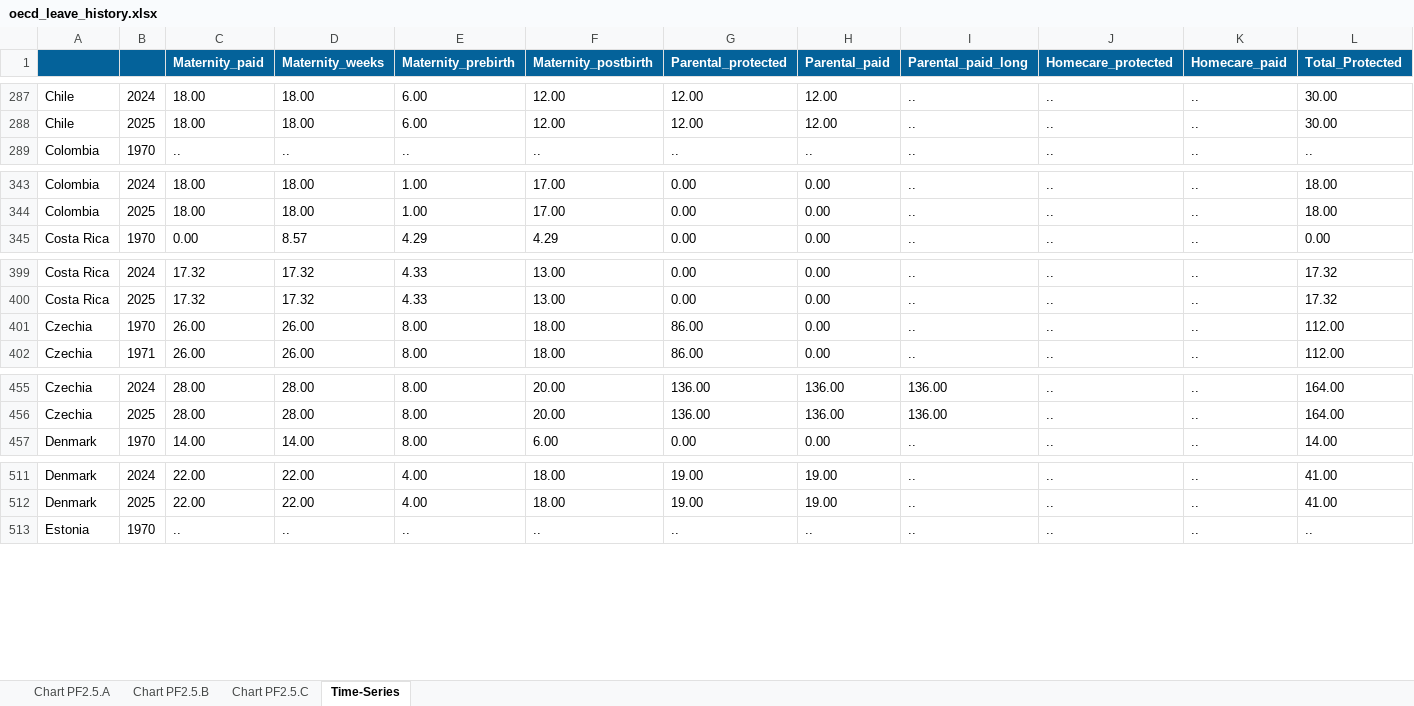
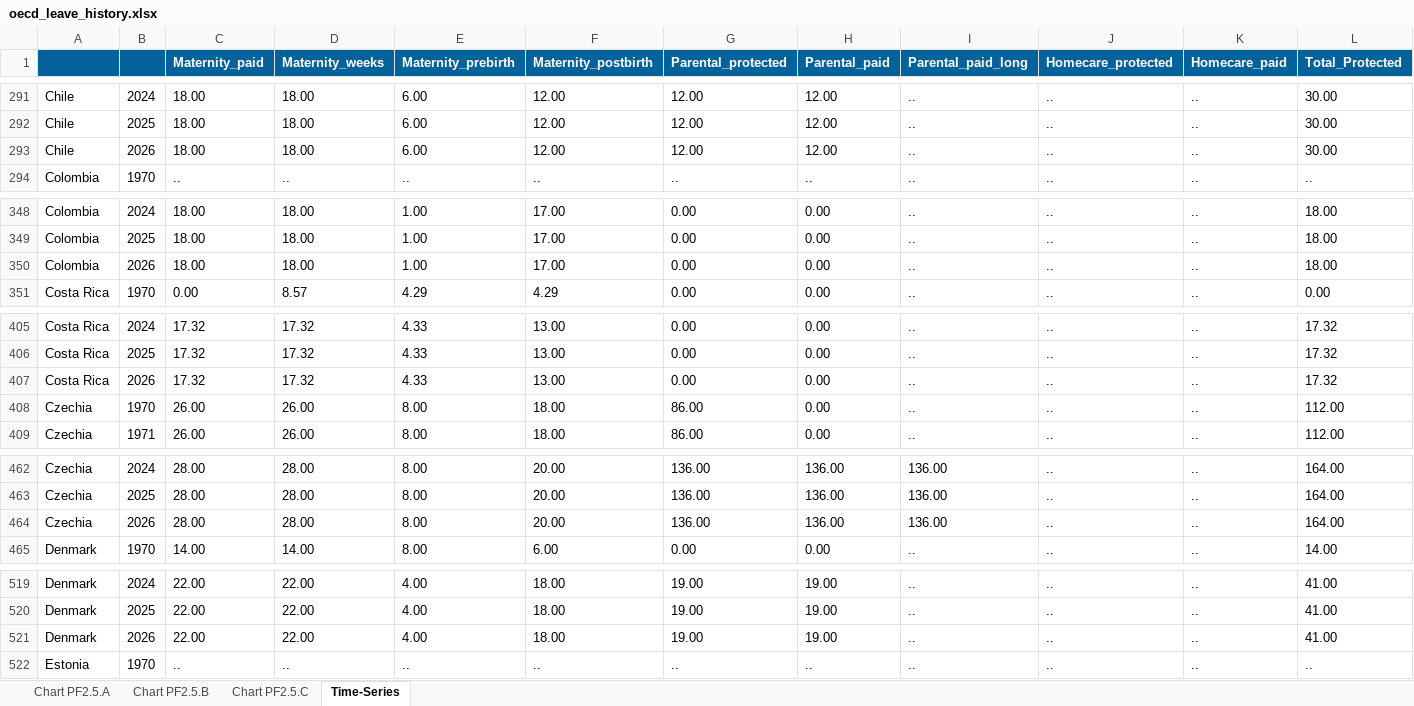
Before and after one commit to hansenlin05/econ490_project, an Excel workbook: data_raw/oecd_leave_history.xlsx, sheet Time-Series, drawn as a sheet; only a part is shown, gaps mark what is left out; values as stored, in another font and other column widths than the file's, no borders; rows hold the shown columns only; the diff covers the shown part only; the diff names each change by its address in the sheet, - before the commit and + after, or states it on an @@ line.

```diff
--- a/data_raw/oecd_leave_history.xlsx (sheet Time-Series)
+++ b/data_raw/oecd_leave_history.xlsx (sheet Time-Series)
+row 293: Chile | 2026 | 18.00 | 18.00 | 6.00 | 12.00 | 12.00 | 12.00 | .. | .. | .. | 30.00
+row 350: Colombia | 2026 | 18.00 | 18.00 | 1.00 | 17.00 | 0.00 | 0.00 | .. | .. | .. | 18.00
+row 407: Costa Rica | 2026 | 17.32 | 17.32 | 4.33 | 13.00 | 0.00 | 0.00 | .. | .. | .. | 17.32
+row 464: Czechia | 2026 | 28.00 | 28.00 | 8.00 | 20.00 | 136.00 | 136.00 | 136.00 | .. | .. | 164.00
+row 521: Denmark | 2026 | 22.00 | 22.00 | 4.00 | 18.00 | 19.00 | 19.00 | .. | .. | .. | 41.00
```
Also changed, not shown: 33 added rows, 82 edited cells and merged cells elsewhere in this sheet, sheet Chart PF2.5.C, sheet Chart PF2.5.A, sheet Chart PF2.5.B, formulas that keep their value, charts or pictures, tables/descriptive_2019_oecd_261109.xlsx, tables/descriptive_261109.xlsx, 35 other files.
